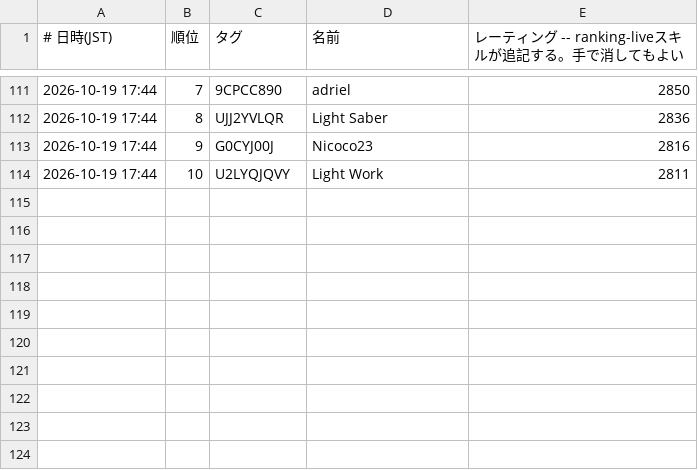
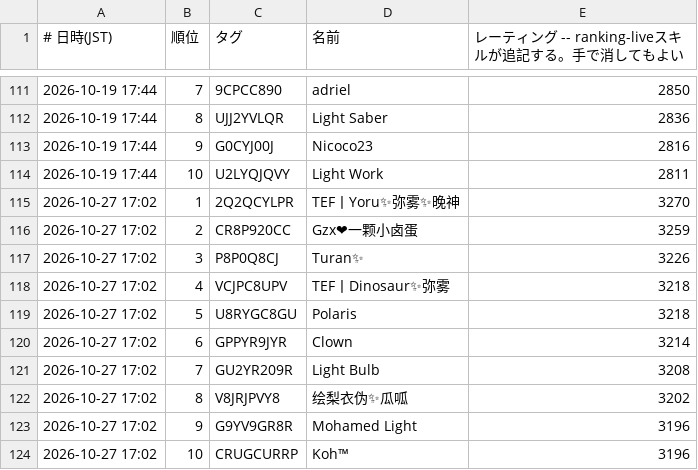
Before and after one commit to yyama694/clash-royale-api, a TSV file: .claude/skills/ranking-live/history/players.tsv, drawn as a sheet; only a part is shown, gaps mark what is left out; the diff names each change by its address in the sheet, - before the commit and + after, or states it on an @@ line.

```diff
--- a/.claude/skills/ranking-live/history/players.tsv
+++ b/.claude/skills/ranking-live/history/players.tsv
+row 115: 2026-10-27 17:02 | 1 | 2Q2QCYLPR | TEF丨Yoru✨弥雾✨晚神 | 3270
+row 116: 2026-10-27 17:02 | 2 | CR8P920CC | Gzx❤一颗小卤蛋 | 3259
+row 117: 2026-10-27 17:02 | 3 | P8P0Q8CJ | Turan✨ | 3226
+row 118: 2026-10-27 17:02 | 4 | VCJPC8UPV | TEF丨Dinosaur✨弥雾 | 3218
+row 119: 2026-10-27 17:02 | 5 | U8RYGC8GU | Polaris | 3218
+row 120: 2026-10-27 17:02 | 6 | GPPYR9JYR | Clown | 3214
+row 121: 2026-10-27 17:02 | 7 | GU2YR209R | Light Bulb | 3208
+row 122: 2026-10-27 17:02 | 8 | V8JRJPVY8 | 绘梨衣伪✨瓜呱 | 3202
+row 123: 2026-10-27 17:02 | 9 | G9YV9GR8R | Mohamed Light | 3196
+row 124: 2026-10-27 17:02 | 10 | CRUGCURRP | Koh™ | 3196
```
Also changed, not shown: 3 other files.
